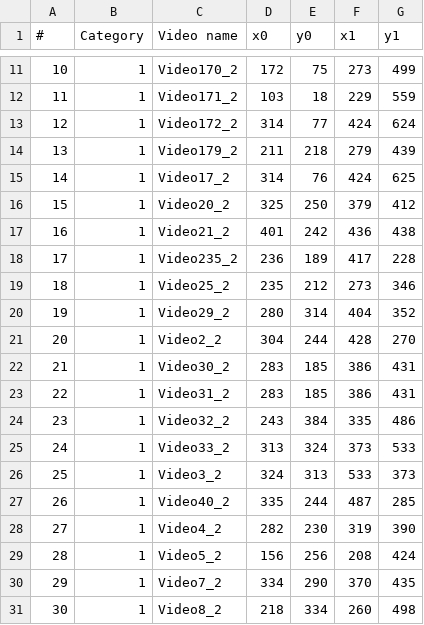
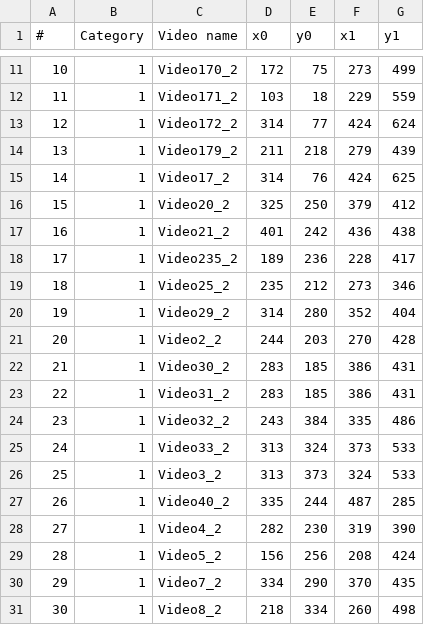
Before and after one commit to eto1302/License-Plate-Recognition, a CSV file: dataset/groundTruthCoordinates.csv, drawn as a sheet; only a part is shown, gaps mark what is left out.

Commit message:
Fixed coordinates and raised accuracy to 64%

```diff
--- a/dataset/groundTruthCoordinates.csv
+++ b/dataset/groundTruthCoordinates.csv
@@ -17,6 +17,6 @@
 16,1,Video21_2,401,242,436,438
-17,1,Video235_2,236,189,417,228
+17,1,Video235_2,189,236,228,417
 18,1,Video25_2,235,212,273,346
-19,1,Video29_2,280,314,404,352
-20,1,Video2_2,304,244,428,270
+19,1,Video29_2,314,280,352,404
+20,1,Video2_2,244,203,270,428
 21,1,Video30_2,283,185,386,431
@@ -25,3 +25,3 @@
 24,1,Video33_2,313,324,373,533
-25,1,Video3_2,324,313,533,373
+25,1,Video3_2,313,373,324,533
 26,1,Video40_2,335,244,487,285
```
